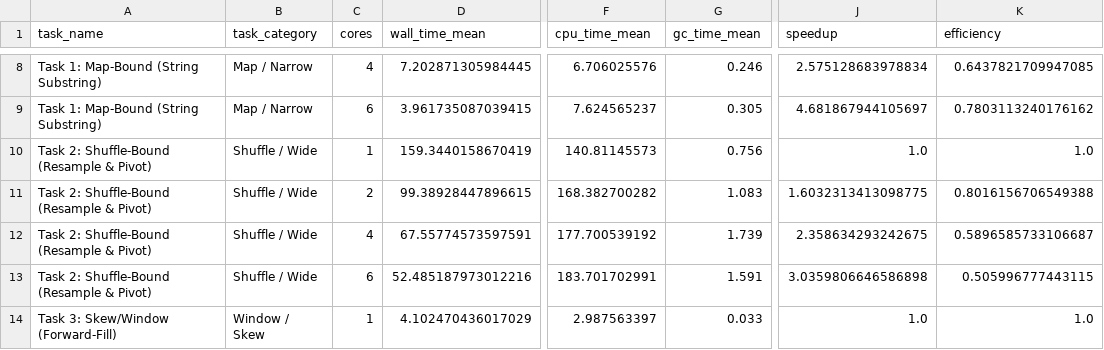
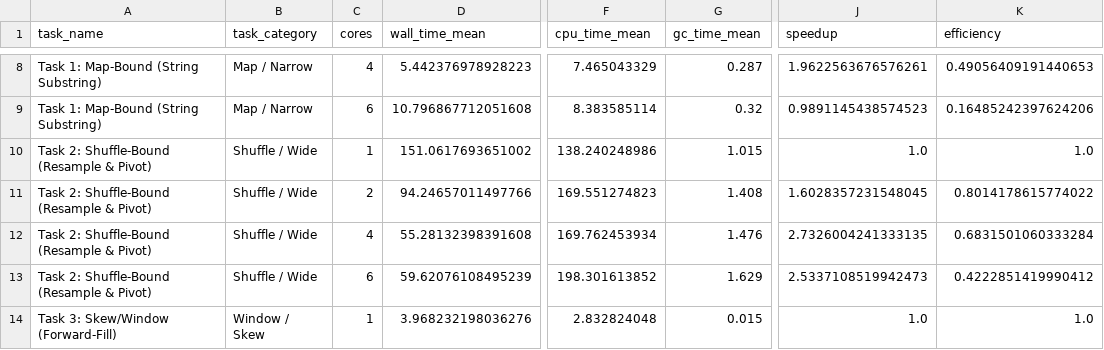
Before and after one commit to PasqualeAndreacchio/AnomalyDection-Spark, a CSV file: Systematic_Distributed_Benchmarking/benchmark_summary.csv, drawn as a sheet; only a part is shown, gaps mark what is left out; the diff covers the shown part only; the diff names each change by its address in the sheet, - before the commit and + after, or states it on an @@ line.

```diff
--- a/Systematic_Distributed_Benchmarking/benchmark_summary.csv
+++ b/Systematic_Distributed_Benchmarking/benchmark_summary.csv
-D8 (wall_time_mean): 7.202871305984445
+D8 (wall_time_mean): 5.442376978928223
-F8 (cpu_time_mean): 6.706025576
+F8 (cpu_time_mean): 7.465043329
-G8 (gc_time_mean): 0.246
+G8 (gc_time_mean): 0.287
-J8 (speedup): 2.575128683978834
+J8 (speedup): 1.9622563676576261
-K8 (efficiency): 0.6437821709947085
+K8 (efficiency): 0.49056409191440653
-D9 (wall_time_mean): 3.961735087039415
+D9 (wall_time_mean): 10.796867712051608
-F9 (cpu_time_mean): 7.624565237
+F9 (cpu_time_mean): 8.383585114
-G9 (gc_time_mean): 0.305
+G9 (gc_time_mean): 0.32
-J9 (speedup): 4.681867944105697
+J9 (speedup): 0.9891145438574523
-K9 (efficiency): 0.7803113240176162
+K9 (efficiency): 0.16485242397624206
-D10 (wall_time_mean): 159.3440158670419
+D10 (wall_time_mean): 151.0617693651002
-F10 (cpu_time_mean): 140.81145573
+F10 (cpu_time_mean): 138.240248986
-G10 (gc_time_mean): 0.756
+G10 (gc_time_mean): 1.015
-D11 (wall_time_mean): 99.38928447896615
+D11 (wall_time_mean): 94.24657011497766
-F11 (cpu_time_mean): 168.382700282
+F11 (cpu_time_mean): 169.551274823
-G11 (gc_time_mean): 1.083
+G11 (gc_time_mean): 1.408
-J11 (speedup): 1.6032313413098775
+J11 (speedup): 1.6028357231548045
-K11 (efficiency): 0.8016156706549388
+K11 (efficiency): 0.8014178615774022
-D12 (wall_time_mean): 67.55774573597591
+D12 (wall_time_mean): 55.28132398391608
-F12 (cpu_time_mean): 177.700539192
+F12 (cpu_time_mean): 169.762453934
-G12 (gc_time_mean): 1.739
+G12 (gc_time_mean): 1.476
-J12 (speedup): 2.358634293242675
+J12 (speedup): 2.7326004241333135
-K12 (efficiency): 0.5896585733106687
+K12 (efficiency): 0.6831501060333284
-D13 (wall_time_mean): 52.485187973012216
+D13 (wall_time_mean): 59.62076108495239
-F13 (cpu_time_mean): 183.701702991
+F13 (cpu_time_mean): 198.301613852
-G13 (gc_time_mean): 1.591
+G13 (gc_time_mean): 1.629
-J13 (speedup): 3.0359806646586898
+J13 (speedup): 2.5337108519942473
-K13 (efficiency): 0.505996777443115
+K13 (efficiency): 0.4222851419990412
-D14 (wall_time_mean): 4.102470436017029
+D14 (wall_time_mean): 3.968232198036276
-F14 (cpu_time_mean): 2.987563397
+F14 (cpu_time_mean): 2.832824048
-G14 (gc_time_mean): 0.033
+G14 (gc_time_mean): 0.015
```
Also changed, not shown: 62 edited cells elsewhere in this file, 12 other files.
